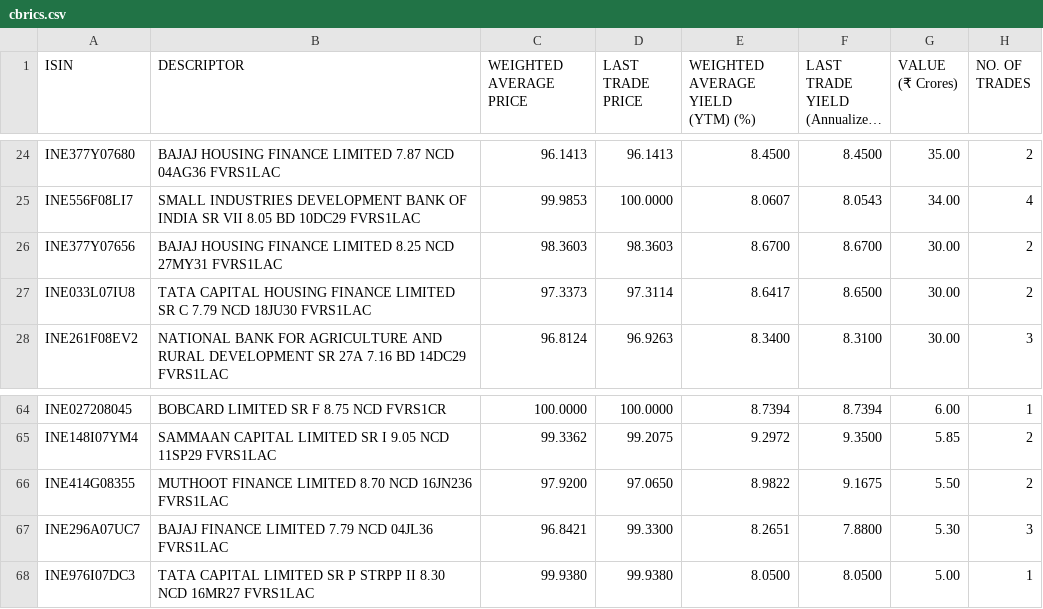
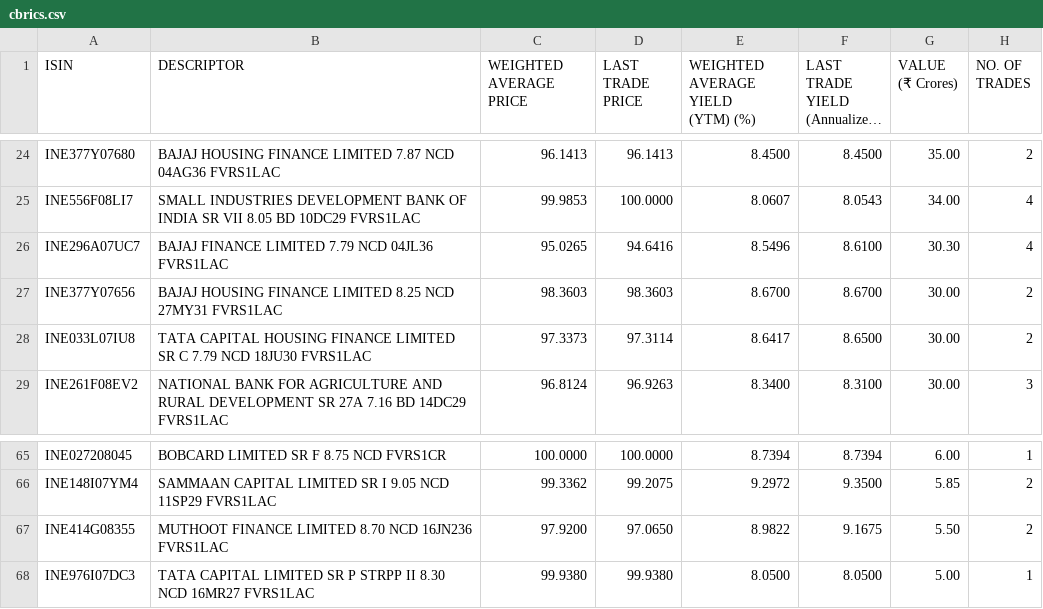
Before and after one commit to swayamjitdalai-bit/debt-market-dashboard, a CSV file: data/cbrics.csv, drawn as a sheet; only a part is shown, gaps mark what is left out; long unchanged cells end in ….

```diff
--- a/data/cbrics.csv
+++ b/data/cbrics.csv
@@ -57,2 +57,4 @@
 ","99.9853","100.0000","8.0607","8.0543","34.00","4"
+"INE296A07UC7","BAJAJ FINANCE LIMITED 7.79 NCD 04JL36 FVRS1LAC
+","95.0265","94.6416","8.5496","8.6100","30.30","4"
 "INE377Y07656","BAJAJ HOUSING FINANCE LIMITED 8.25 NCD 27MY31 FVRS1LAC
@@ -139,4 +141,2 @@
 ","97.9200","97.0650","8.9822","9.1675","5.50","2"
-"INE296A07UC7","BAJAJ FINANCE LIMITED 7.79 NCD 04JL36 FVRS1LAC
-","96.8421","99.3300","8.2651","7.8800","5.30","3"
 "INE976I07DC3","TATA CAPITAL LIMITED SR P STRPP II 8.30 NCD 16MR27 FVRS1LAC
```
Also changed, not shown: 5 other files.
